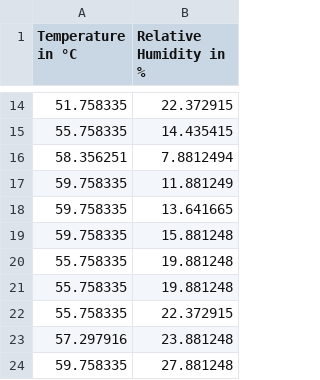
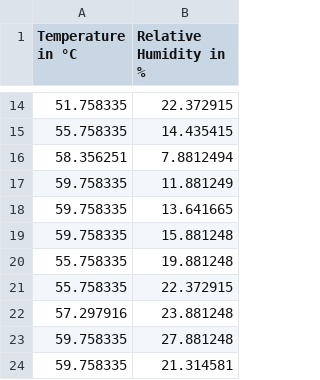
Before and after one commit to donovaly/Iteridense-package, a CSV file: examples/datasets/SparseClustering.csv, drawn as a sheet; only a part is shown, gaps mark what is left out; the shorter side is filled out with more unchanged rows.

Commit message:
SparseClustering.csv: remove doubled value

```diff
--- a/examples/datasets/SparseClustering.csv
+++ b/examples/datasets/SparseClustering.csv
@@ -20,3 +20,2 @@
 55.758335	19.881248
-55.758335	19.881248
 55.758335	22.372915
```
